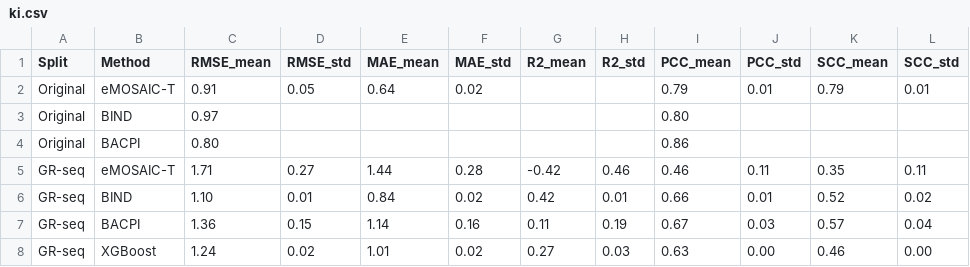
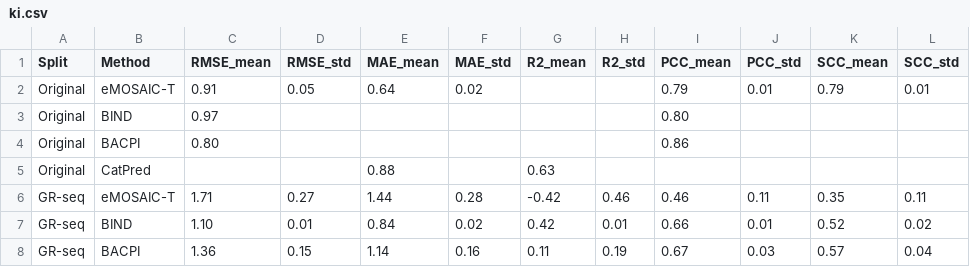
Before and after one commit to bisect-group/Leak-CURBER, a CSV file: data/results/ki.csv, drawn as a sheet; only a part is shown; the shorter side is filled out with more unchanged rows; the diff covers the shown part only.

```diff
--- a/data/results/ki.csv
+++ b/data/results/ki.csv
@@ -4,2 +4,3 @@ Original,BIND,0.97,,,,,,0.80,,,
 Original,BACPI,0.80,,,,,,0.86,,,
+Original,CatPred,,,0.88,,0.63,,,,,
 GR-seq,eMOSAIC-T,1.71,0.27,1.44,0.28,-0.42,0.46,0.46,0.11,0.35,0.11
```
Also changed, not shown: 7 added rows elsewhere in this file, data/results/ic50.csv, data/results/kcat.csv, 13 other files.
